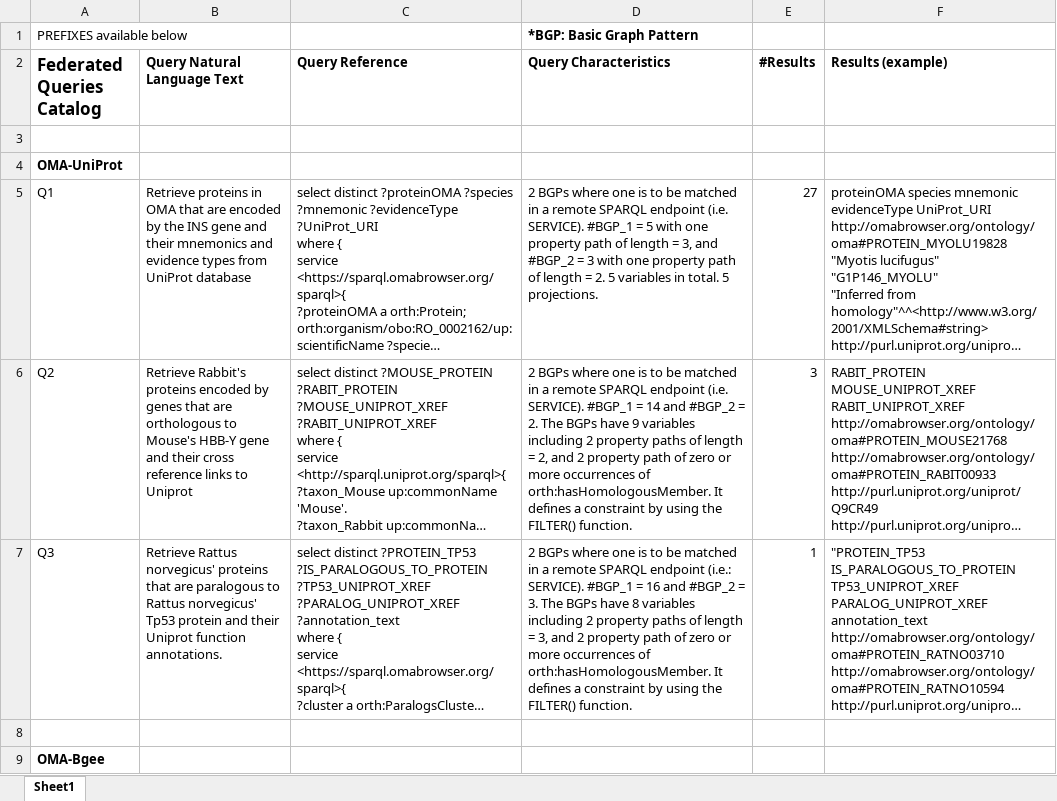
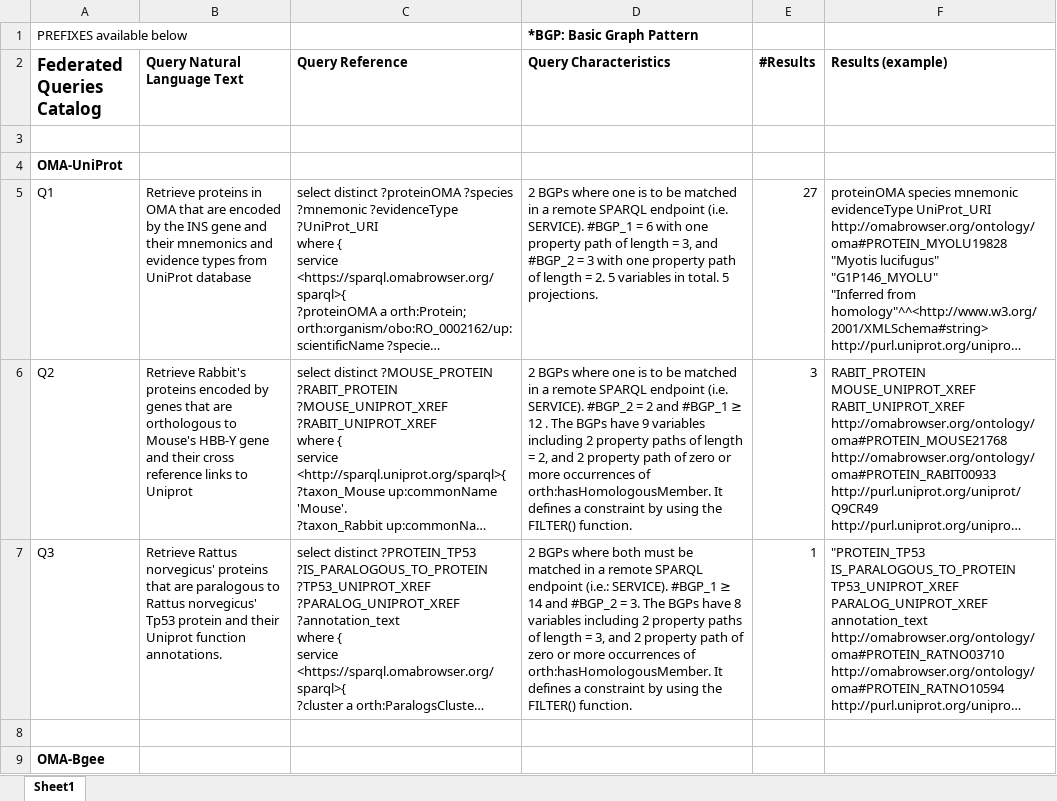
Before and after one commit to biosoda/bioquery, an Excel workbook: Queries/federated_queries.xlsx, sheet Sheet1, drawn as a sheet; only a part is shown; long unchanged cells end in …; values as stored, in another font and other column widths than the file's, no borders; charts and pictures not drawn; the diff covers the shown part only; the diff names each change by its address in the sheet, - before the commit and + after, or states it on an @@ line.

Commit message:
query file

```diff
--- a/Queries/federated_queries.xlsx (sheet Sheet1)
+++ b/Queries/federated_queries.xlsx (sheet Sheet1)
-D5 (Query Characteristics): …#BGP_1 = 5 with one…
+D5 (Query Characteristics): …#BGP_1 = 6 with one…
-D6 (Query Characteristics): …(i.e. SERVICE). #BGP_1 = 14 and #BGP_2 = 2. The BGPs…
+D6 (Query Characteristics): …(i.e. SERVICE). #BGP_2 = 2 and #BGP_1 ≥ 12 . The BGPs…
-D7 (Query Characteristics): …BGPs where one is to be matched in a remote SPARQL endpoint (i.e.: SERVICE). #BGP_1 = 16 and #BGP_2…
+D7 (Query Characteristics): …BGPs where both must be matched in a remote SPARQL endpoint (i.e.: SERVICE). #BGP_1 ≥ 14 and #BGP_2…
```
Also changed, not shown: 9 edited cells elsewhere in this sheet, charts or pictures, 1 other file.
